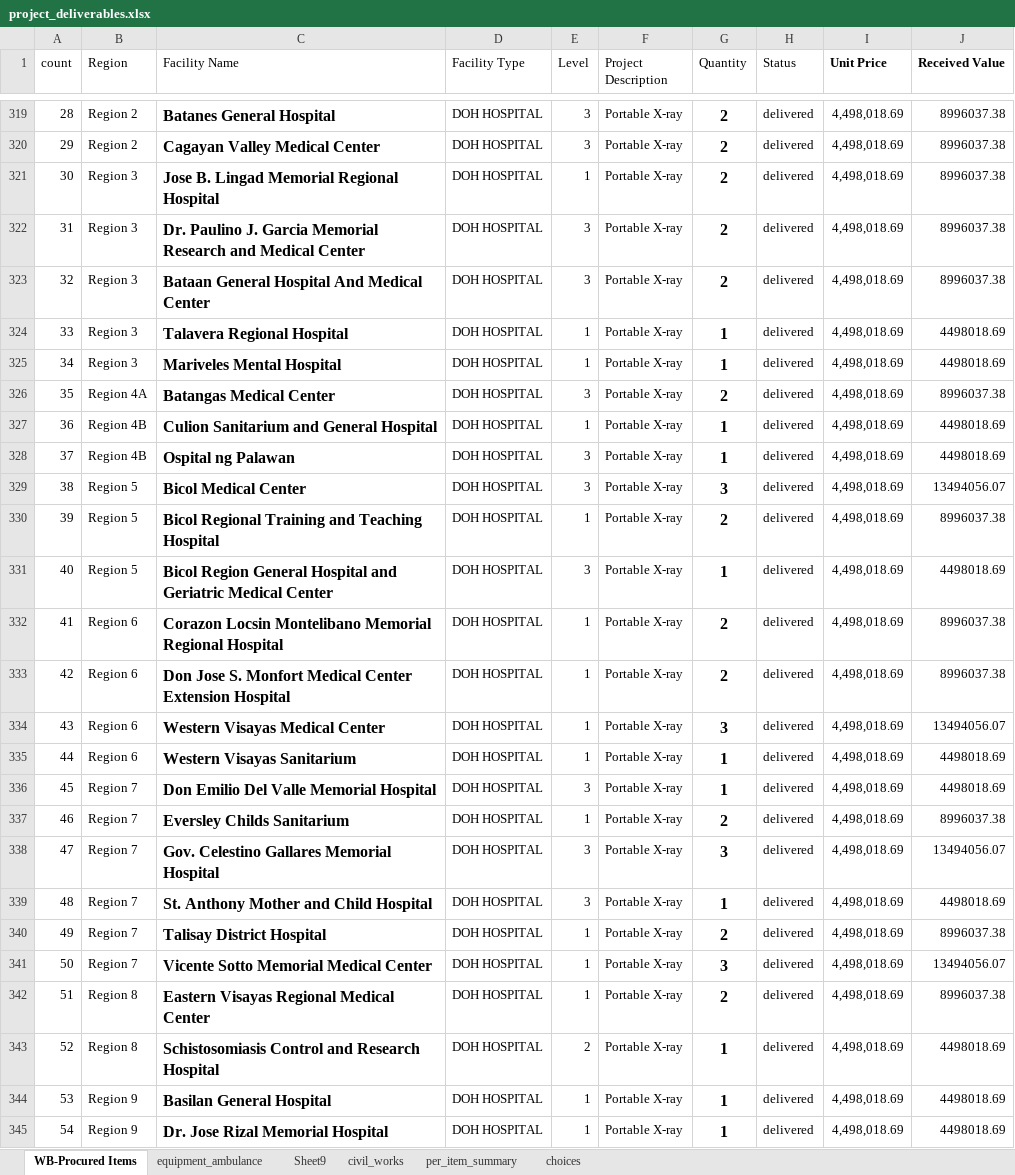
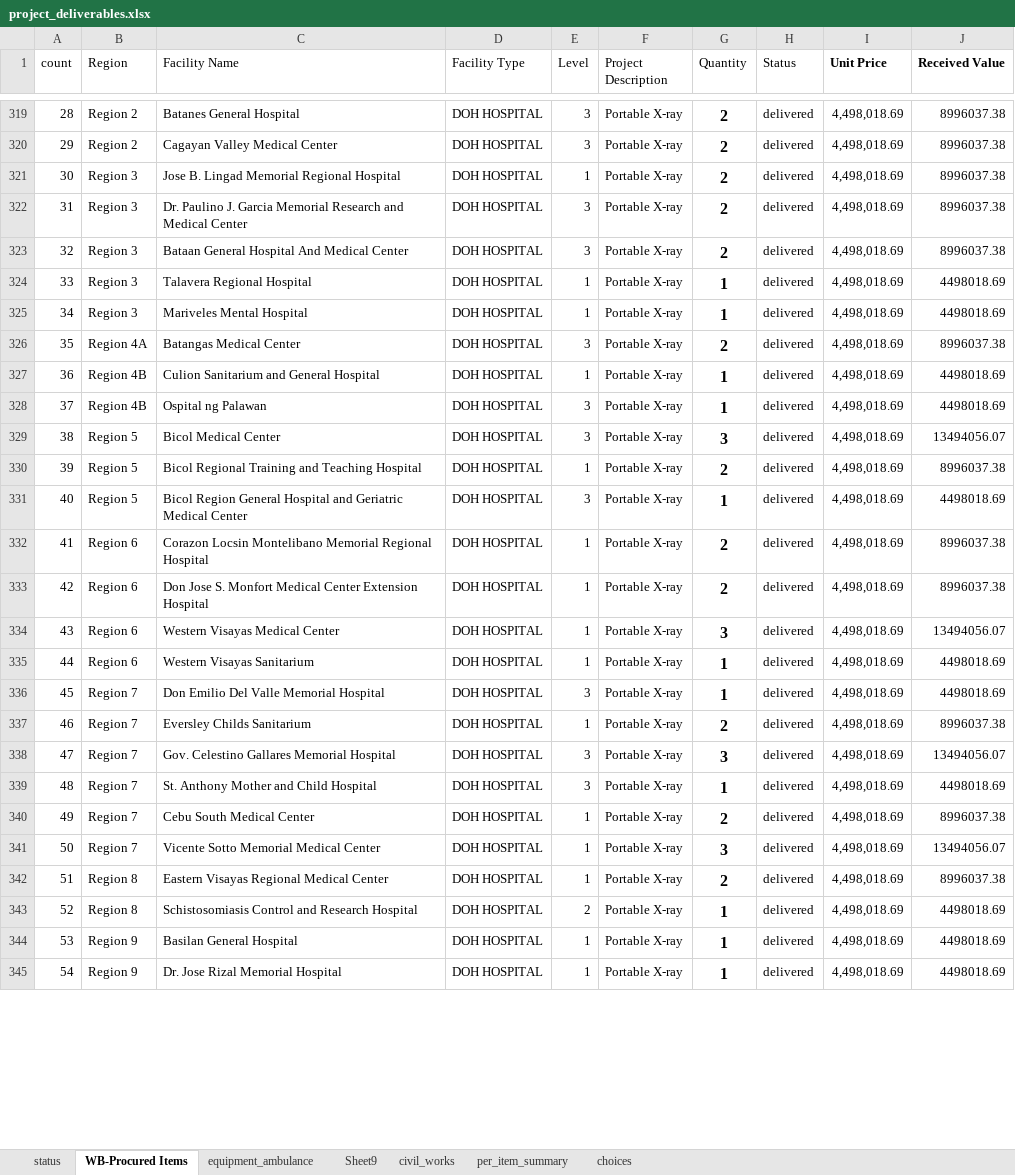
Before and after one commit to markbenedictmortera/project-site, an Excel workbook: project_deliverables.xlsx, sheet WB-Procured Items, drawn as a sheet; only a part is shown, gaps mark what is left out; values as stored, in another font and other column widths than the file's, no borders; charts and pictures not drawn; the diff covers the shown part only; the diff names each change by its address in the sheet, - before the commit and + after, or states it on an @@ line.

```diff
--- a/project_deliverables.xlsx (sheet WB-Procured Items)
+++ b/project_deliverables.xlsx (sheet WB-Procured Items)
@@ sheet tab unhidden: status @@
-C319:C345 bold: on
+C319:C345 bold: off, text size: smaller
-C340 (Facility Name): Talisay District Hospital
+C340 (Facility Name): Cebu South Medical Center
```
Also changed, not shown: 10 edited cells and cell formats elsewhere in this sheet, sheet equipment_ambulance, sheet Sheet9, sheet civil_works, 8 other files.
